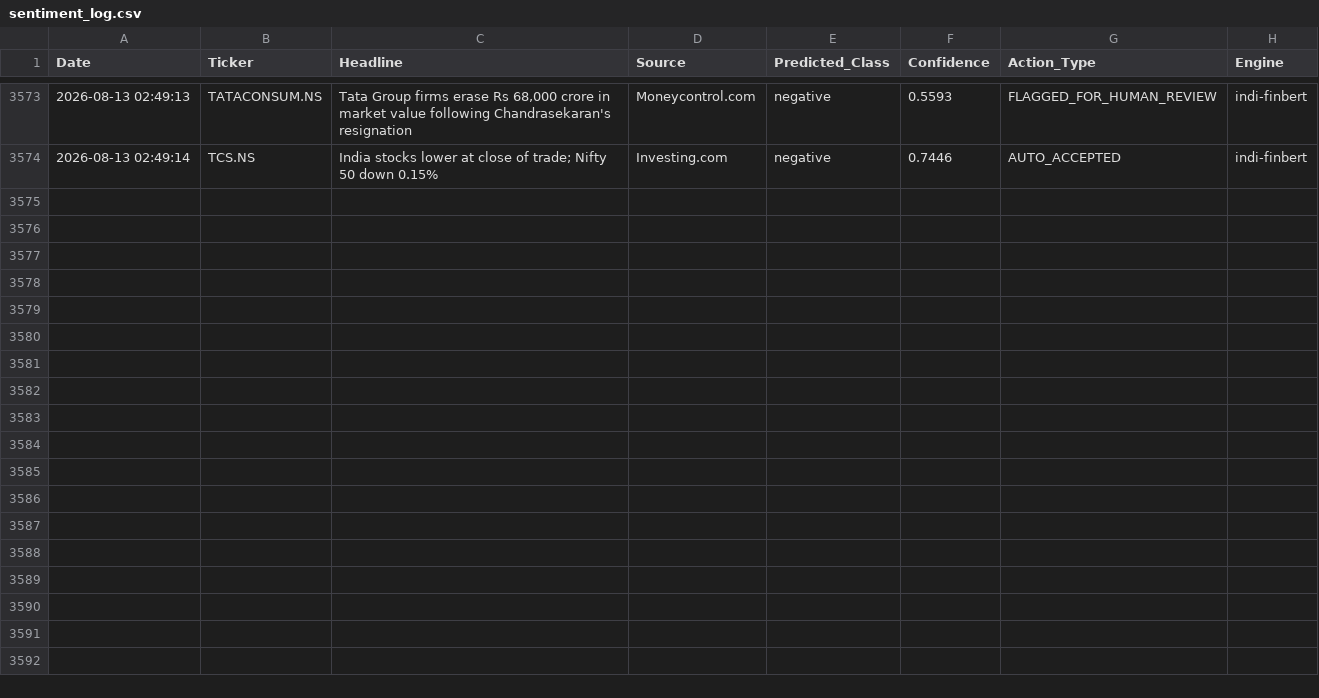
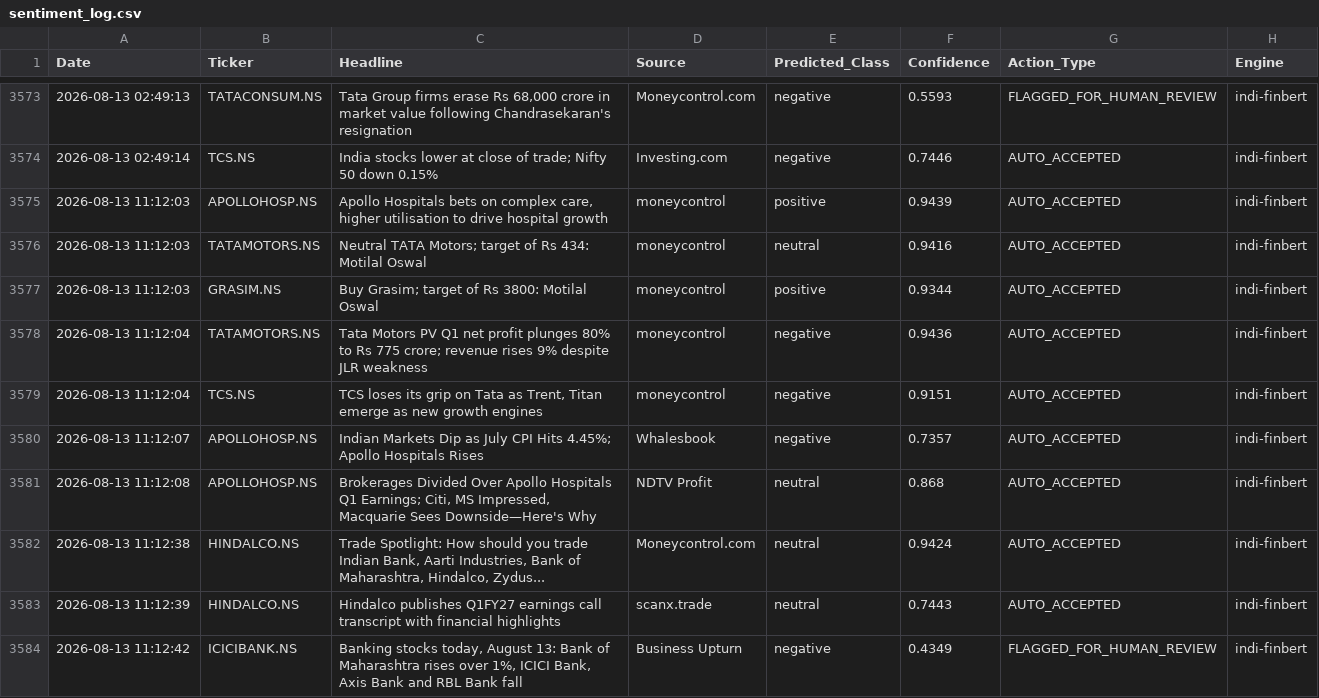
Before and after one commit to Aryanchauhan08/Indi-FinBERT, a CSV file: data/sentiment_log.csv, drawn as a sheet; only a part is shown, gaps mark what is left out; the diff covers the shown part only.

```diff
--- a/data/sentiment_log.csv
+++ b/data/sentiment_log.csv
@@ -3574 +3574,11 @@ Date,Ticker,Headline,Source,Predicted_Class,Confidence,Action_Type,Engine
 2026-08-13 02:49:14,TCS.NS,India stocks lower at close of trade; Nifty 50 down 0.15%,Investing.com,negative,0.7446,AUTO_ACCEPTED,indi-finbert
+2026-08-13 11:12:03,APOLLOHOSP.NS,"Apollo Hospitals bets on complex care, higher utilisation to drive hospital growth",moneycontrol,positive,0.9439,AUTO_ACCEPTED,indi-finbert
+2026-08-13 11:12:03,TATAMOTORS.NS,Neutral TATA Motors; target of Rs 434: Motilal Oswal,moneycontrol,neutral,0.9416,AUTO_ACCEPTED,indi-finbert
+2026-08-13 11:12:03,GRASIM.NS,Buy Grasim; target of Rs 3800: Motilal Oswal,moneycontrol,positive,0.9344,AUTO_ACCEPTED,indi-finbert
+2026-08-13 11:12:04,TATAMOTORS.NS,Tata Motors PV Q1 net profit plunges 80% to Rs 775 crore; revenue rises 9% despite JLR weakness,moneycontrol,negative,0.9436,AUTO_ACCEPTED,indi-finbert
+2026-08-13 11:12:04,TCS.NS,"TCS loses its grip on Tata as Trent, Titan emerge as new growth engines",moneycontrol,negative,0.9151,AUTO_ACCEPTED,indi-finbert
+2026-08-13 11:12:07,APOLLOHOSP.NS,Indian Markets Dip as July CPI Hits 4.45%; Apollo Hospitals Rises,Whalesbook,negative,0.7357,AUTO_ACCEPTED,indi-finbert
+2026-08-13 11:12:08,APOLLOHOSP.NS,"Brokerages Divided Over Apollo Hospitals Q1 Earnings; Citi, MS Impressed, Macquarie Sees Downside—Here's Why",NDTV Profit,neutral,0.868,AUTO_ACCEPTED,indi-finbert
+2026-08-13 11:12:38,HINDALCO.NS,"Trade Spotlight: How should you trade Indian Bank, Aarti Industries, Bank of Maharashtra, Hindalco, Zydus...",Moneycontrol.com,neutral,0.9424,AUTO_ACCEPTED,indi-finbert
+2026-08-13 11:12:39,HINDALCO.NS,Hindalco publishes Q1FY27 earnings call transcript with financial highlights,scanx.trade,neutral,0.7443,AUTO_ACCEPTED,indi-finbert
+2026-08-13 11:12:42,ICICIBANK.NS,"Banking stocks today, August 13: Bank of Maharashtra rises over 1%, ICICI Bank, Axis Bank and RBL Bank fall",Business Upturn,negative,0.4349,FLAGGED_FOR_HUMAN_REVIEW,indi-finbert
```
Also changed, not shown: 10 added rows elsewhere in this file.
